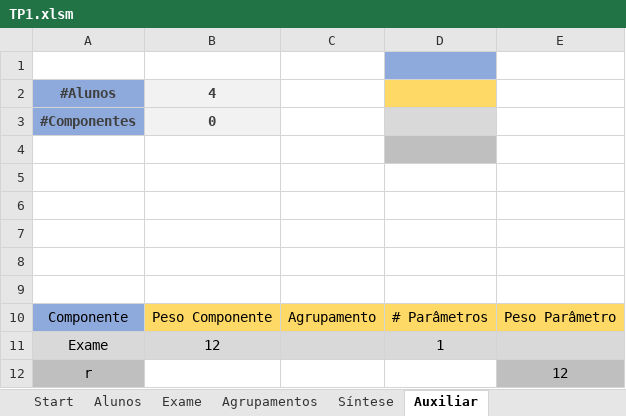
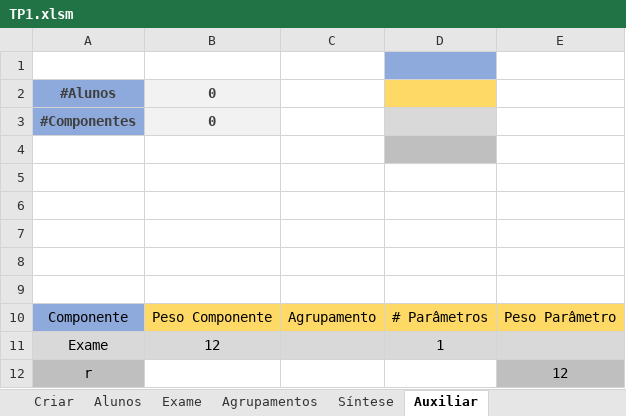
Before and after one commit to RuiRaminhos47/Estrutura-Avaliativa, an Excel workbook: TP1.xlsm, sheet Auxiliar, drawn as a sheet; values as stored, in another font and other column widths than the file's, no borders; the diff names each change by its address in the sheet, - before the commit and + after, or states it on an @@ line.

```diff
--- a/TP1.xlsm (sheet Auxiliar)
+++ b/TP1.xlsm (sheet Auxiliar)
-sheet tab: Start
+sheet tab: Criar
-B2: 4
+B2: 0
```
Also changed, not shown: sheet Alunos, sheet Exame, sheet Síntese, sheet Agrupamentos, sheet Criar, charts or pictures.
